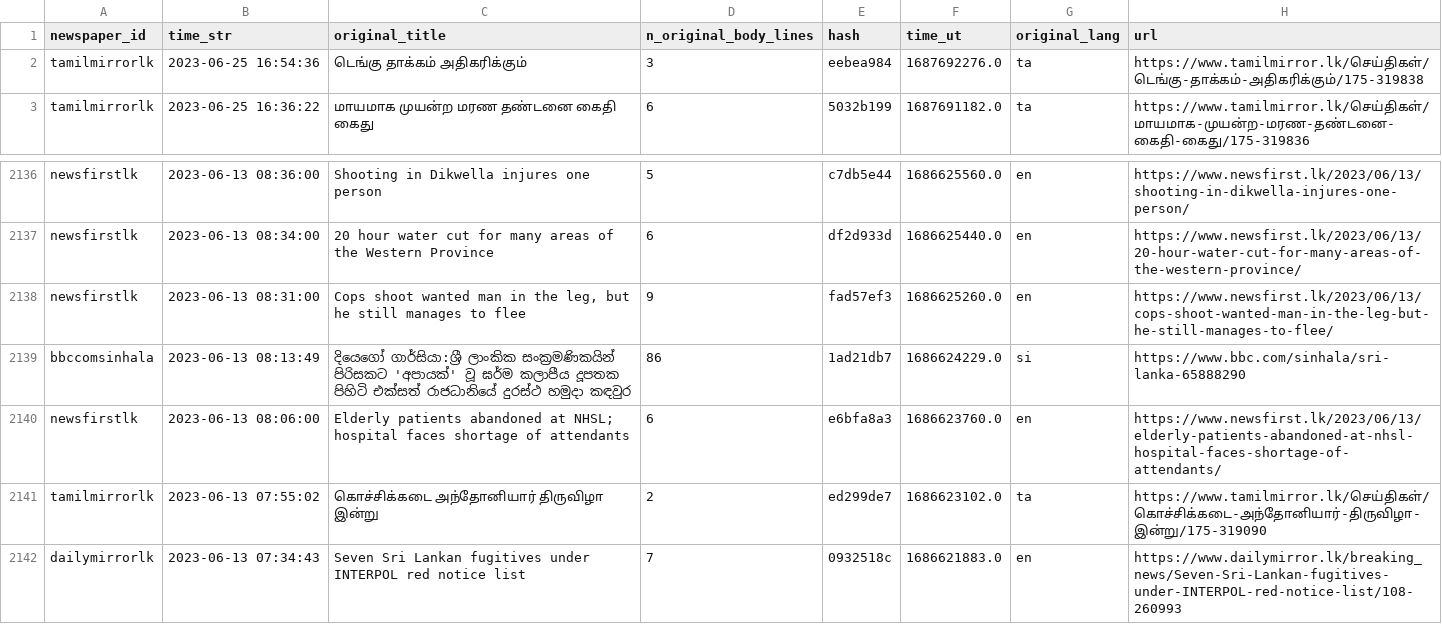
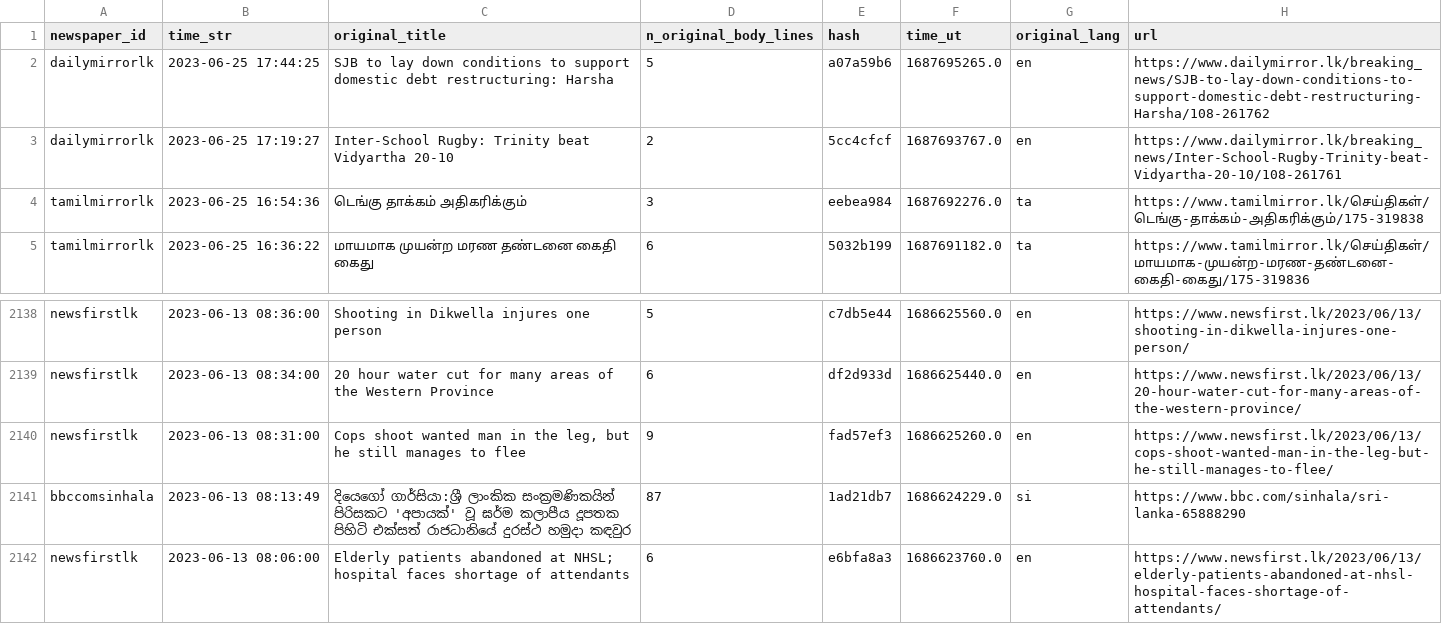
Before and after one commit to nuuuwan/news_lk3_data, a TSV file: reports/summary.tsv, drawn as a sheet; only a part is shown, gaps mark what is left out; the shorter side is filled out with more unchanged rows.

Commit message:
Uploaded reports

```diff
--- a/reports/summary.tsv
+++ b/reports/summary.tsv
@@ -1,2 +1,4 @@
 newspaper_id	time_str	original_title	n_original_body_lines	hash	time_ut	original_lang	url
+dailymirrorlk	2023-06-25 17:44:25	SJB to lay down conditions to support domestic debt restructuring: Harsha	5	a07a59b6	1687695265.0	en	https://www.dailymirror.lk/breaking_news/SJB-to-lay-down-conditions-to-support-domestic-debt-restructuring-Harsha/108-261762
+dailymirrorlk	2023-06-25 17:19:27	Inter-School Rugby: Trinity beat Vidyartha 20-10	2	5cc4cfcf	1687693767.0	en	https://www.dailymirror.lk/breaking_news/Inter-School-Rugby-Trinity-beat-Vidyartha-20-10/108-261761
 tamilmirrorlk	2023-06-25 16:54:36	டெங்கு தாக்கம் அதிகரிக்கும்	3	eebea984	1687692276.0	ta	https://www.tamilmirror.lk/செய்திகள்/டெங்கு-தாக்கம்-அதிகரிக்கும்/175-319838
@@ -2138,3 +2140,3 @@ newsfirstlk	2023-06-13 08:34:00	20 hour water cut for many areas of the Western
 newsfirstlk	2023-06-13 08:31:00	Cops shoot wanted man in the leg, but he still manages to flee	9	fad57ef3	1686625260.0	en	https://www.newsfirst.lk/2023/06/13/cops-shoot-wanted-man-in-the-leg-but-he-still-manages-to-flee/
-bbccomsinhala	2023-06-13 08:13:49	දියෙගෝ ගාර්සියා:ශ්‍රී ලාංකික සංක්‍රමණිකයින් පිරිසකට 'අපායක්' වූ ඝර්ම කලාපීය දූපතක පිහිටි එක්සත් රාජධානියේ දුරස්ථ හමුදා කඳවුර	86	1ad21db7	1686624229.0	si	https://www.bbc.com/sinhala/sri-lanka-65888290
+bbccomsinhala	2023-06-13 08:13:49	දියෙගෝ ගාර්සියා:ශ්‍රී ලාංකික සංක්‍රමණිකයින් පිරිසකට 'අපායක්' වූ ඝර්ම කලාපීය දූපතක පිහිටි එක්සත් රාජධානියේ දුරස්ථ හමුදා කඳවුර	87	1ad21db7	1686624229.0	si	https://www.bbc.com/sinhala/sri-lanka-65888290
 newsfirstlk	2023-06-13 08:06:00	Elderly patients abandoned at NHSL; hospital faces shortage of attendants	6	e6bfa8a3	1686623760.0	en	https://www.newsfirst.lk/2023/06/13/elderly-patients-abandoned-at-nhsl-hospital-faces-shortage-of-attendants/
```
Also changed, not shown: 1 other file.
